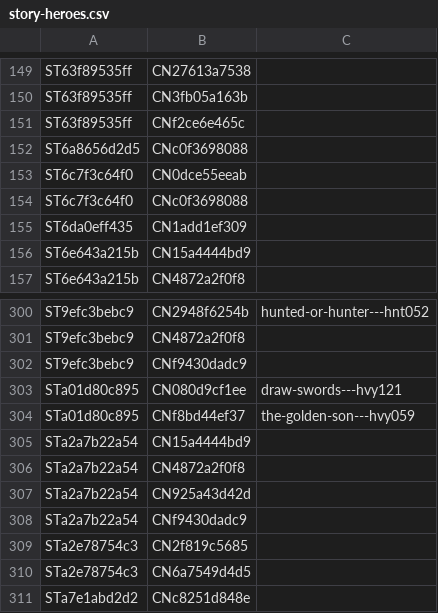
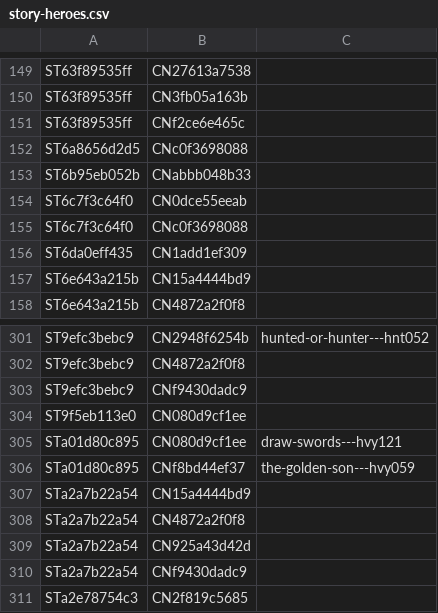
Before and after one commit to nathaneastwood/fablore, a CSV file: src/data/csv/story-heroes.csv, drawn as a sheet; only a part is shown, gaps mark what is left out; the shorter side is filled out with more unchanged rows; the diff names each change by its address in the sheet, - before the commit and + after, or states it on an @@ line.

Commit message:
feat(data): register the outstanding hero, main-story and short-story pages
Fills in the story registrations that had accumulated unregistered: the
hero-of-rathe pages, the remaining main-story chapters and the short-story
collections, plus the catalogue constants they reference.

Merges two entity forks found while registering. Deathmatch Arena and The
Moat each had a region-bearing row and a region-less one, because some pages
named a region and some did not; every story link now points at the row
carrying RG8ee35f0ddd and the orphans are gone. Normalises two NPC statuses
from "Dead" to "Deceased", and fixes the LADY_BARTIMONT spelling that
summaries.py referenced.

Adds an empty other-characters section module and its SECTIONS row so that
story type has a home to register into.

Three catalogue constants are deliberately left unapplied — Bleak Expanse,
Terracette Path Academy and Lady Barthimont each look like a rename of an
existing row rather than a new entity, and validate_data flags all three as
possible duplicates. Applying them before that call is made would mint the
second row rather than correct the first.

```diff
--- a/src/data/csv/story-heroes.csv
+++ b/src/data/csv/story-heroes.csv
+row 153: ST6b95eb052b | CNabbb048b33
+row 304: ST9f5eb113e0 | CN080d9cf1ee
```
Also changed, not shown: src/data/csv/npcs.csv, src/data/csv/story-fauna.csv, 16 other files.
